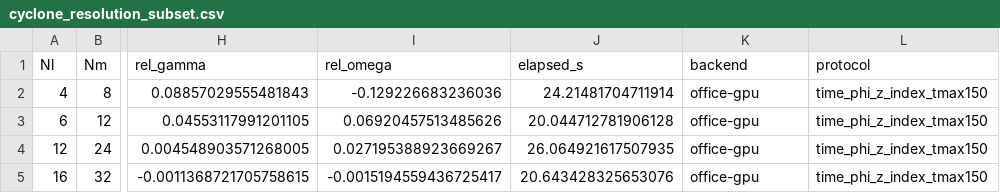
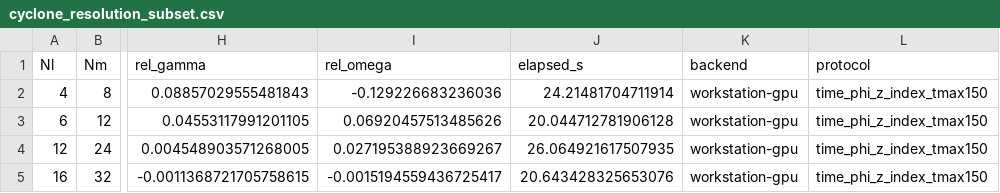
Before and after one commit to uwplasma/GKX, a CSV file: docs/_static/cyclone_resolution_subset.csv, drawn as a sheet; only a part is shown, gaps mark what is left out; the diff names each change by its address in the sheet, - before the commit and + after, or states it on an @@ line.

```diff
--- a/docs/_static/cyclone_resolution_subset.csv
+++ b/docs/_static/cyclone_resolution_subset.csv
-K2:K5 (backend): office-gpu
+K2:K5 (backend): workstation-gpu
```
Also changed, not shown: docs/_static/cross_code_linear_points.csv, docs/_static/validation_gate_index.csv, 27 other files.
